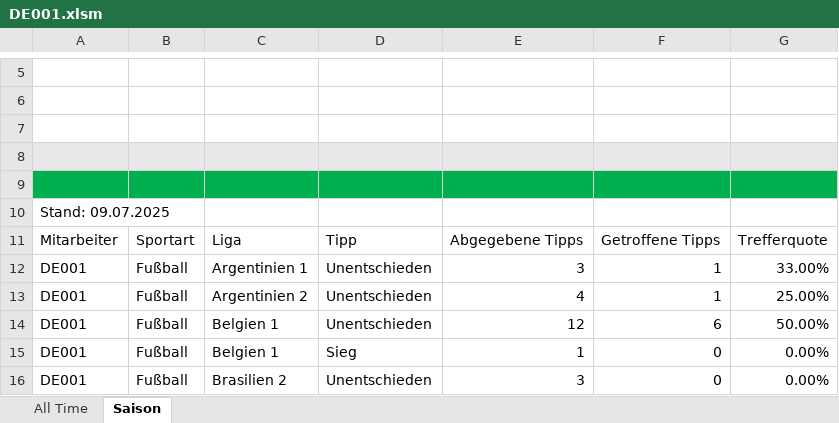
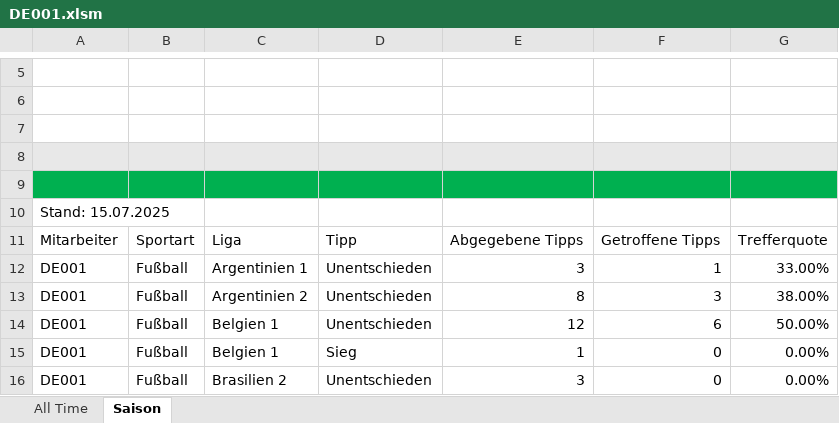
Before and after one commit to GreenRocketOfficial/green.rocket.com, an Excel workbook: DE001.xlsm, sheet Saison, drawn as a sheet; only a part is shown, gaps mark what is left out; values as stored, in another font and other column widths than the file's, no borders; charts and pictures and table styles not drawn; the diff names each change by its address in the sheet, - before the commit and + after, or states it on an @@ line.

```diff
--- a/DE001.xlsm (sheet Saison)
+++ b/DE001.xlsm (sheet Saison)
-A10: Stand: 09.07.2025
+A10: Stand: 15.07.2025
-E13: 4
+E13: 8
-F13: 1
+F13: 3
-G13: 25.00%
+G13: 38.00%
```
Also changed, not shown: sheet All Time, DE-DIV03.xlsm, DE003.xlsm, 11 other files.
